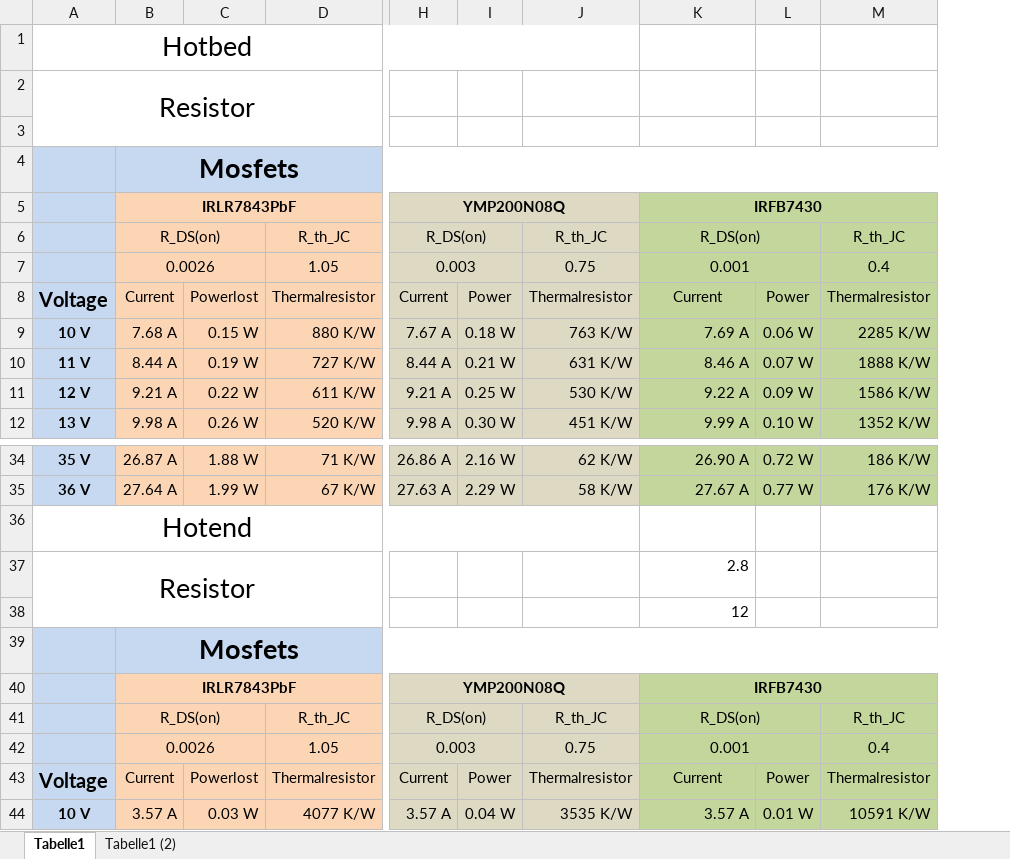
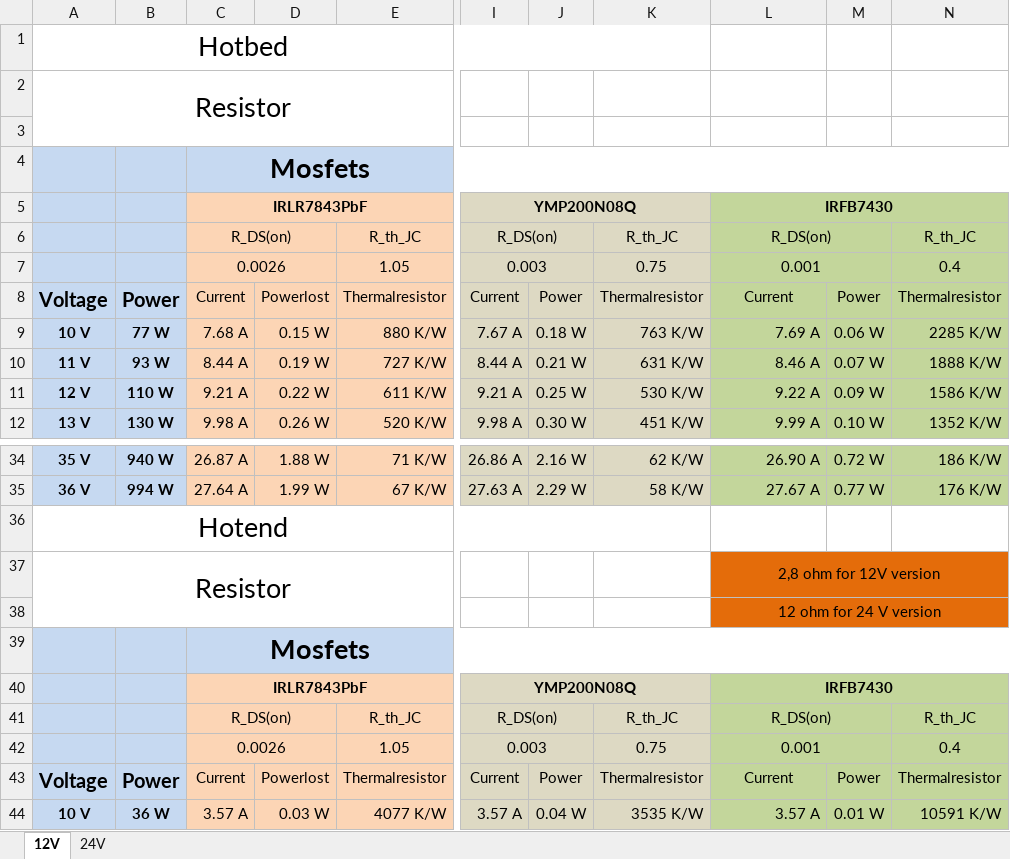
Before and after one commit to D33pWat3r/Double-Mosfet-Protection-for-3D-Printing, an Excel workbook: Comparing Mosfets.xlsx, sheet 12V, drawn as a sheet; only a part is shown, gaps mark what is left out; values as stored, in another font and other column widths than the file's, no borders; addresses are those after the commit; the diff names each change by its address in the sheet, - before the commit and + after, or states it on an @@ line.

Commit message:
expand table to 36V and add a new Mosfet type

```diff
--- a/Comparing Mosfets.xlsx (sheet 12V)
+++ b/Comparing Mosfets.xlsx (sheet 12V)
-sheet tab: Tabelle1
+sheet tab: 12V
-sheet tab: Tabelle1 (2)
+sheet tab: 24V
+column B, rows 8-12: Power | 77 W | 93 W | 110 W | 130 W; rows 34-44: 940 W | 994 W |  |  |  |  |  |  |  | Power | 36 W
-L37: 2.8
+L37: 2,8 ohm for 12V version
-L37:N38 fill: none
+L37:N38 fill: #E46C0A
-L37:L38 alignment: right
+L37:L38 alignment: center
+L37:N37 merged
-L38: 12
+L38: 12 ohm for 24 V version
+L38:N38 merged
```
Also changed, not shown: formulas that keep their value, 1 other file.
